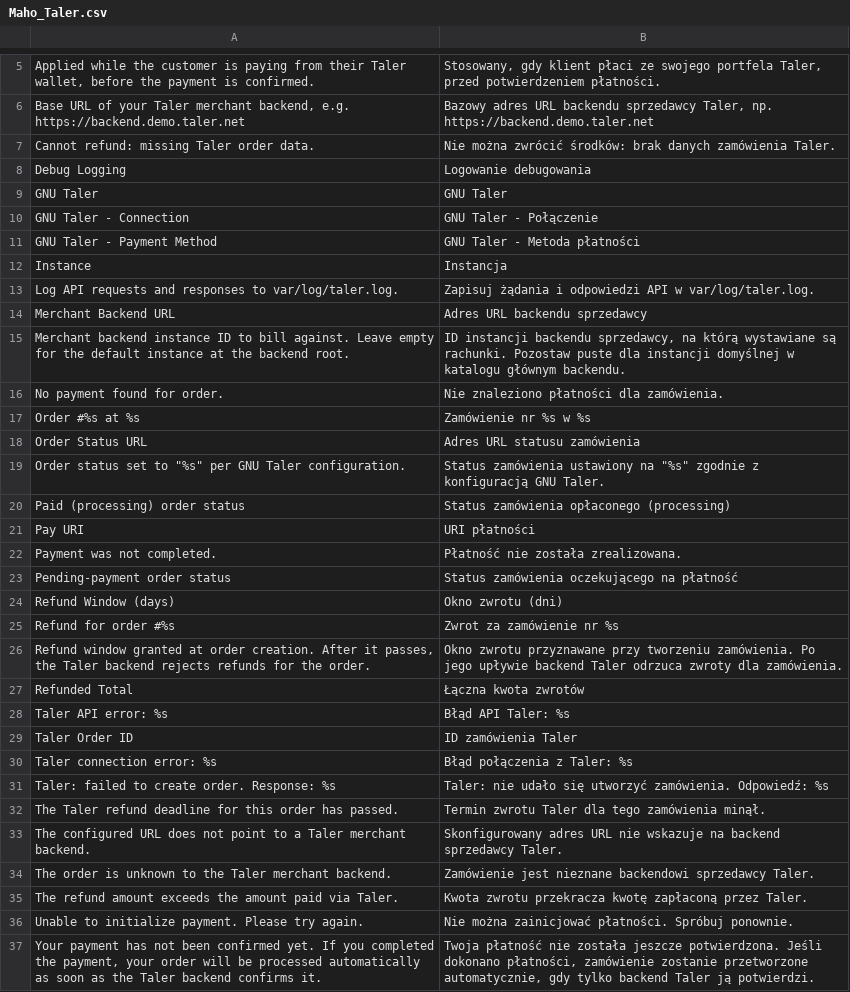
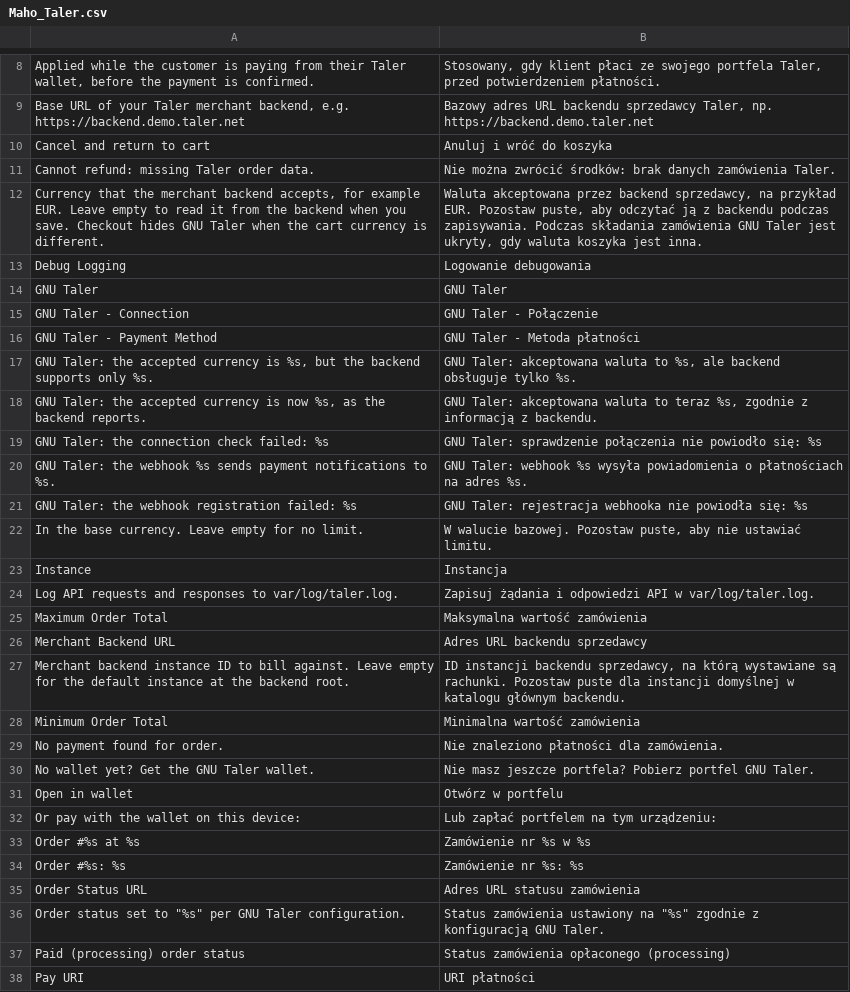
Before and after one commit to MahoCommerce/module-taler, a CSV file: app/locale/pl_PL/Maho_Taler.csv, drawn as a sheet; only a part is shown, gaps mark what is left out; the shorter side is filled out with more unchanged rows; the diff covers the shown part only.

```diff
--- a/app/locale/pl_PL/Maho_Taler.csv
+++ b/app/locale/pl_PL/Maho_Taler.csv
@@ -6,3 +9,5 @@
 "Base URL of your Taler merchant backend, e.g. https://backend.demo.taler.net","Bazowy adres URL backendu sprzedawcy Taler, np. https://backend.demo.taler.net"
+"Cancel and return to cart","Anuluj i wróć do koszyka"
 "Cannot refund: missing Taler order data.","Nie można zwrócić środków: brak danych zamówienia Taler."
+"Currency that the merchant backend accepts, for example EUR. Leave empty to read it from the backend when you save. Checkout hides GNU Taler when the cart currency is different.","Waluta akceptowana przez backend sprzedawcy, na przykład EUR. Pozostaw puste, aby odczytać ją z backendu podczas zapisywania. Podczas składania zamówienia GNU Taler jest ukryty, gdy waluta koszyka jest inna."
 "Debug Logging","Logowanie debugowania"
@@ -11,8 +16,20 @@
 "GNU Taler - Payment Method","GNU Taler - Metoda płatności"
+"GNU Taler: the accepted currency is %s, but the backend supports only %s.","GNU Taler: akceptowana waluta to %s, ale backend obsługuje tylko %s."
+"GNU Taler: the accepted currency is now %s, as the backend reports.","GNU Taler: akceptowana waluta to teraz %s, zgodnie z informacją z backendu."
+"GNU Taler: the connection check failed: %s","GNU Taler: sprawdzenie połączenia nie powiodło się: %s"
+"GNU Taler: the webhook %s sends payment notifications to %s.","GNU Taler: webhook %s wysyła powiadomienia o płatnościach na adres %s."
+"GNU Taler: the webhook registration failed: %s","GNU Taler: rejestracja webhooka nie powiodła się: %s"
+"In the base currency. Leave empty for no limit.","W walucie bazowej. Pozostaw puste, aby nie ustawiać limitu."
 "Instance","Instancja"
 "Log API requests and responses to var/log/taler.log.","Zapisuj żądania i odpowiedzi API w var/log/taler.log."
+"Maximum Order Total","Maksymalna wartość zamówienia"
 "Merchant Backend URL","Adres URL backendu sprzedawcy"
 "Merchant backend instance ID to bill against. Leave empty for the default instance at the backend root.","ID instancji backendu sprzedawcy, na którą wystawiane są rachunki. Pozostaw puste dla instancji domyślnej w katalogu głównym backendu."
+"Minimum Order Total","Minimalna wartość zamówienia"
 "No payment found for order.","Nie znaleziono płatności dla zamówienia."
+"No wallet yet? Get the GNU Taler wallet.","Nie masz jeszcze portfela? Pobierz portfel GNU Taler."
+"Open in wallet","Otwórz w portfelu"
+"Or pay with the wallet on this device:","Lub zapłać portfelem na tym urządzeniu:"
 "Order #%s at %s","Zamówienie nr %s w %s"
+"Order #%s: %s","Zamówienie nr %s: %s"
 "Order Status URL","Adres URL statusu zamówienia"
```
Also changed, not shown: 15 added rows elsewhere in this file, app/locale/da_DK/Maho_Taler.csv, app/locale/fi_FI/Maho_Taler.csv, 40 other files.
